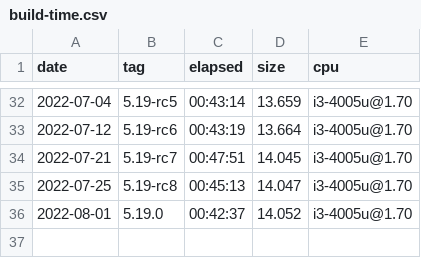
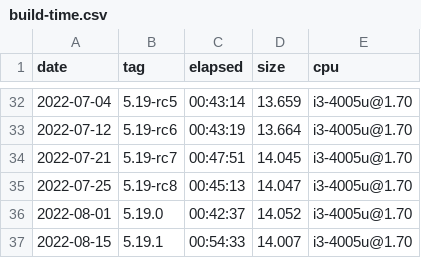
Before and after one commit to oleksis/wsl2-linux-kernel-config, a CSV file: build-time.csv, drawn as a sheet; only a part is shown, gaps mark what is left out; the diff names each change by its address in the sheet, - before the commit and + after, or states it on an @@ line.

Commit message:
Update .csv for 5.19.1 Update notebook buil-time

```diff
--- a/build-time.csv
+++ b/build-time.csv
+row 37: 2022-08-15 | 5.19.1 | 00:54:33 | 14.007 | i3-4005u@1.70
```
Also changed, not shown: 1 other file.
